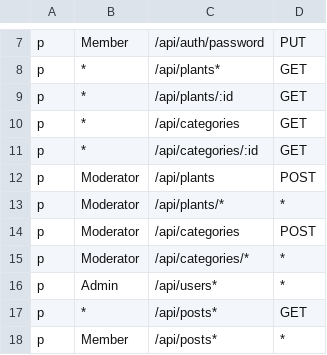
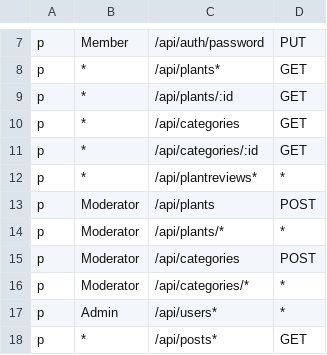
Before and after one commit to jelenaseka/PlantForMe, a CSV file: user-microservice/policy.csv, drawn as a sheet; only a part is shown, gaps mark what is left out; the shorter side is filled out with more unchanged rows; the diff names each change by its address in the sheet, - before the commit and + after, or states it on an @@ line.

Commit message:
plant page updated

```diff
--- a/user-microservice/policy.csv
+++ b/user-microservice/policy.csv
+row 12: p | * | /api/plantreviews* | *
```
Also changed, not shown: 16 other files.
